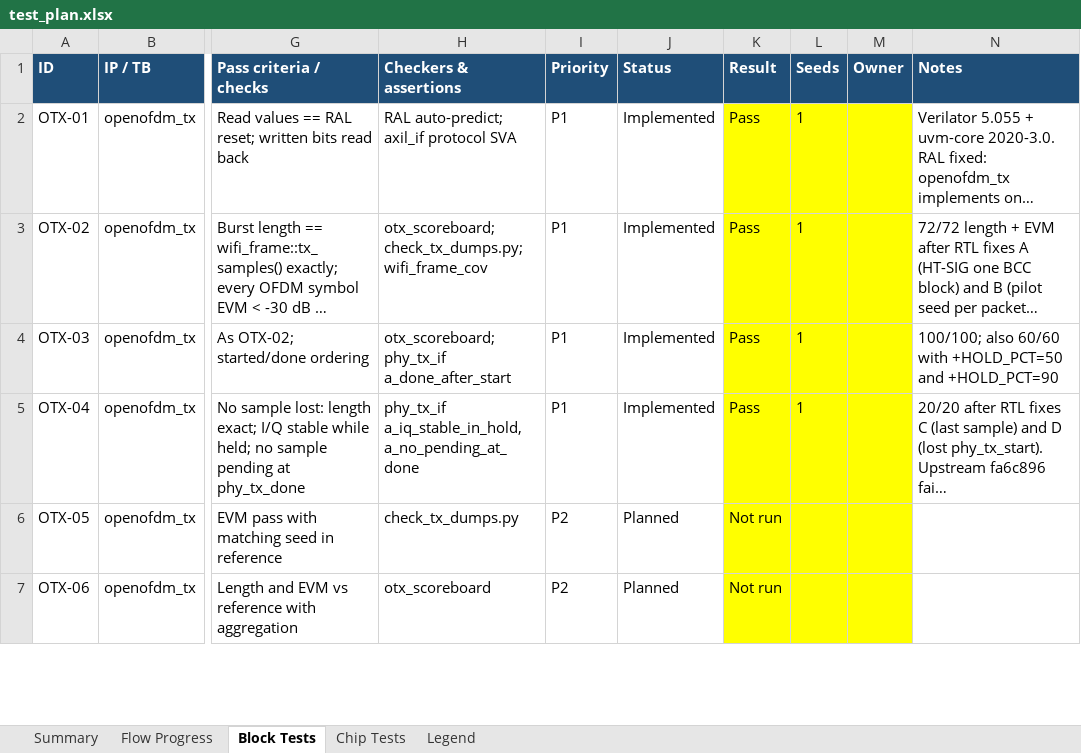
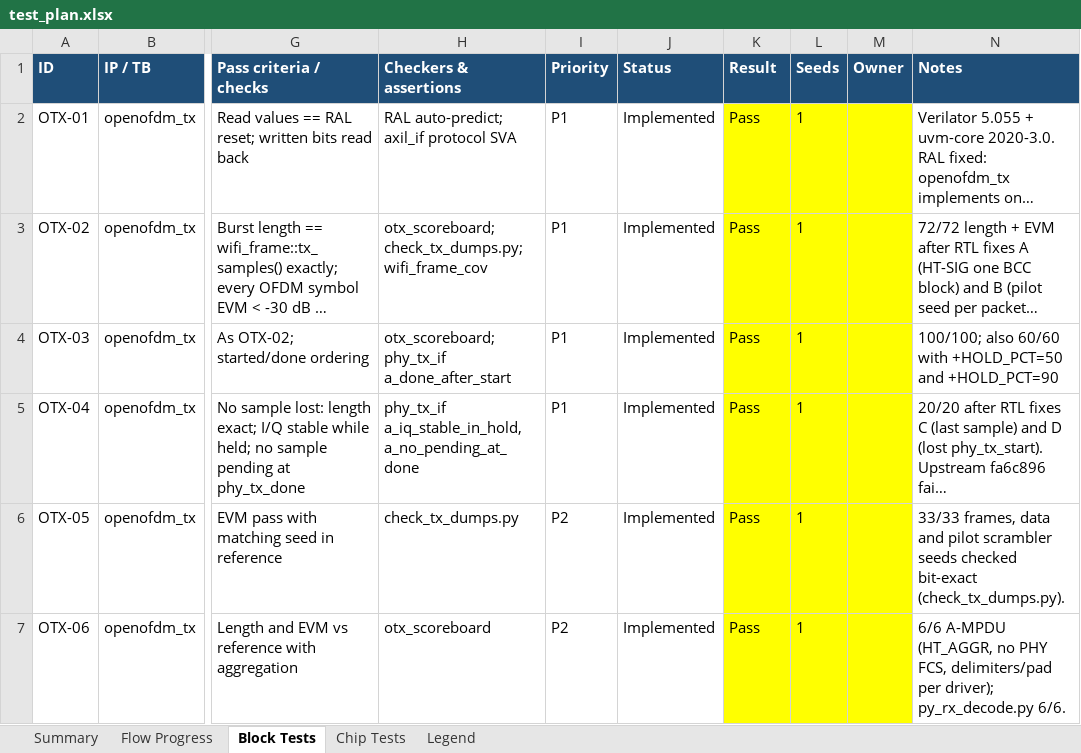
Before and after one commit to Leo-Cheung-CUHK/openwifi-hw-upstream, an Excel workbook: uvm/docs/test_plan.xlsx, sheet Block Tests, drawn as a sheet; only a part is shown, gaps mark what is left out; long unchanged cells end in …; values as stored, in another font and other column widths than the file's, no borders; conditional formats not drawn; the diff covers the shown part only; the diff names each change by its address in the sheet, - before the commit and + after, or states it on an @@ line.

```diff
--- a/uvm/docs/test_plan.xlsx (sheet Block Tests)
+++ b/uvm/docs/test_plan.xlsx (sheet Block Tests)
-J6:J7 (Status): Planned
+J6:J7 (Status): Implemented
-K6:K7 (Result): Not run
+K6:K7 (Result): Pass
-L6:L7 (Seeds): (empty)
+L6:L7 (Seeds): 1
-N6 (Notes): (empty)
+N6 (Notes): 33/33 frames, data and pilot scrambler seeds checked bit-exact (check_tx_dumps.py).
-N7 (Notes): (empty)
+N7 (Notes): 6/6 A-MPDU (HT_AGGR, no PHY FCS, delimiters/pad per driver); py_rx_decode.py 6/6.
```
Also changed, not shown: 103 edited cells elsewhere in this sheet, sheet Summary, sheet Chip Tests, sheet Flow Progress, 28 other files.
